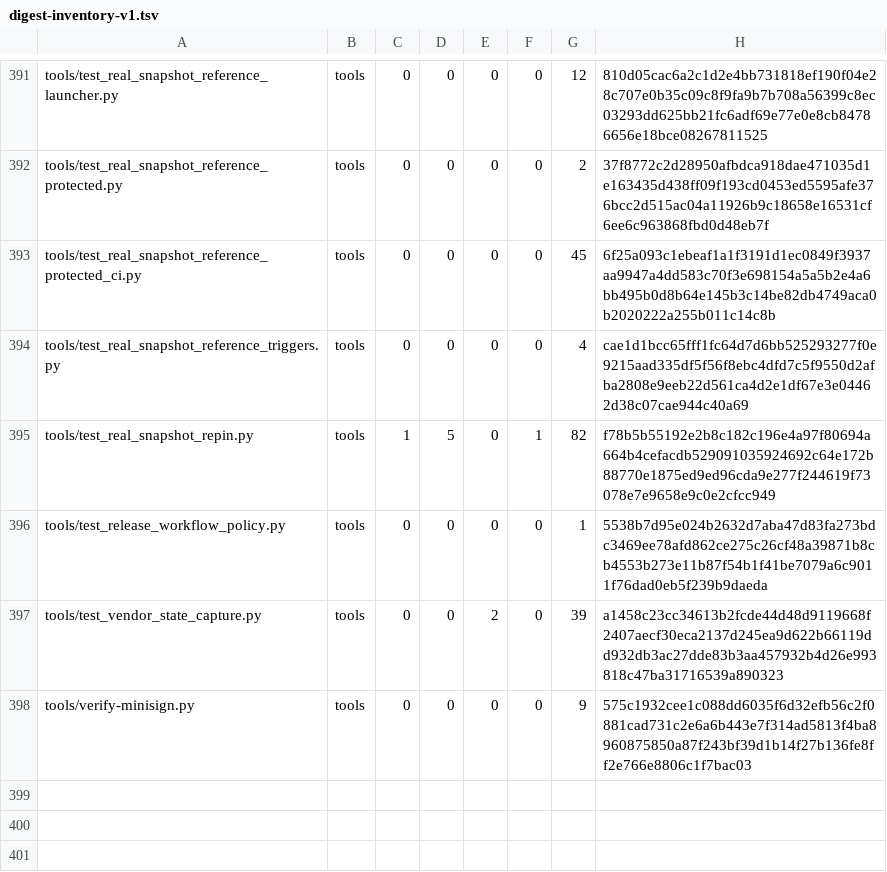
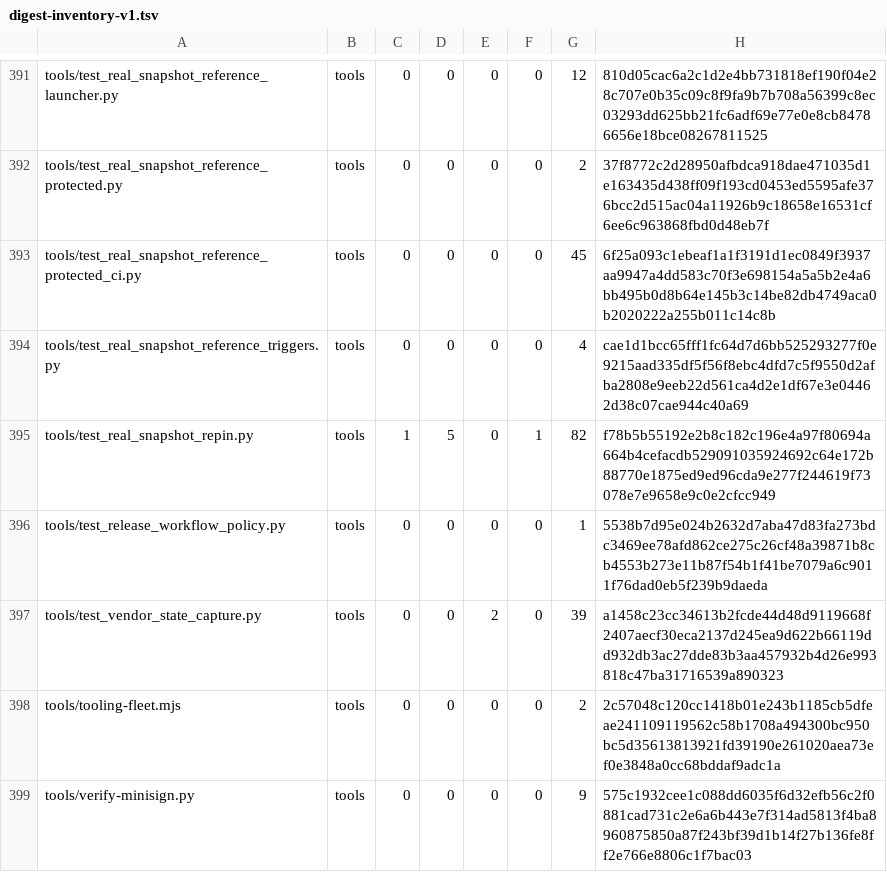
Before and after one commit to cataggar/debz, a TSV file: security/digest-inventory-v1.tsv, drawn as a sheet; only a part is shown, gaps mark what is left out; the diff names each change by its address in the sheet, - before the commit and + after, or states it on an @@ line.

```diff
--- a/security/digest-inventory-v1.tsv
+++ b/security/digest-inventory-v1.tsv
+row 398: tools/tooling-fleet.mjs | tools | 0 | 0 | 0 | 0 | 2 | 2c57048c120cc1418b01e243b1185cb5dfeae241109119562c58b1708a494300bc950bc5d35613813921fd39190e261020aea73ef0e3848a0cc68bddaf9adc1a
```
Also changed, not shown: 4 other files.
